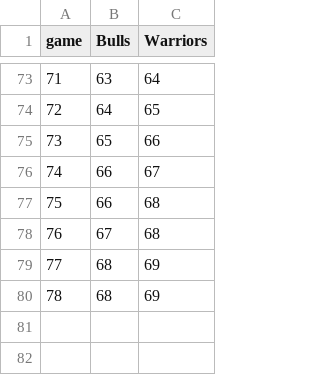
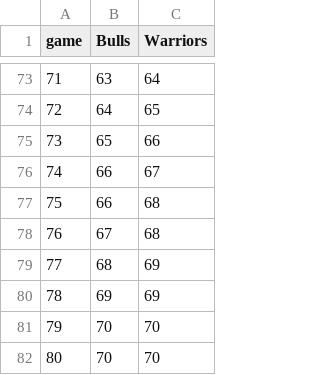
Before and after one commit to jtb/bulls-warriors, a TSV file: data.tsv, drawn as a sheet; only a part is shown, gaps mark what is left out.

Commit message:
Games 78 and 79

```diff
--- a/data.tsv
+++ b/data.tsv
@@ -79,2 +79,4 @@ game	Bulls	Warriors
 77	68	69
-78	68	69
+78	69	69
+79	70	70
+80	70	70
```
